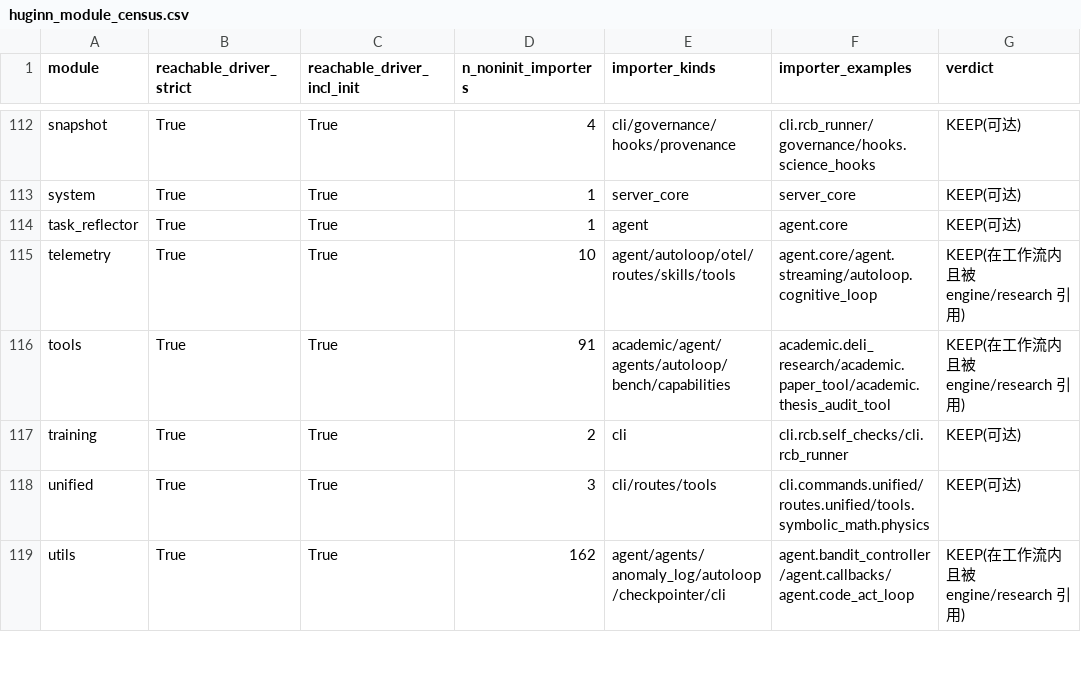
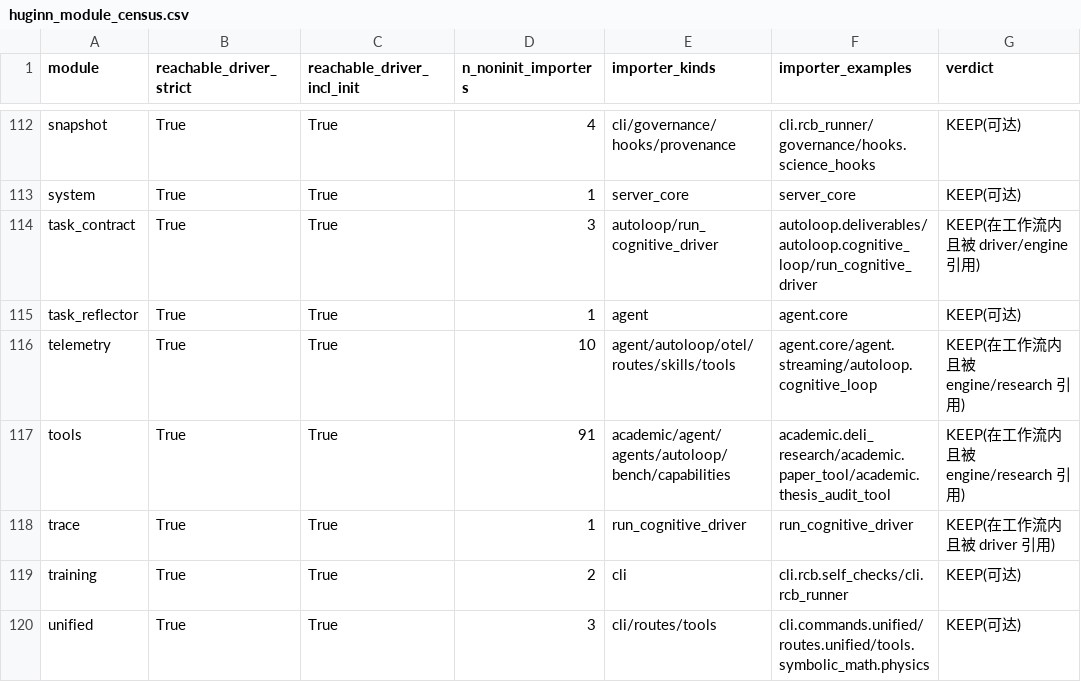
Before and after one commit to toki0413/matsci, a CSV file: research/huginn_module_census.csv, drawn as a sheet; only a part is shown, gaps mark what is left out; the shorter side is filled out with more unchanged rows; the diff names each change by its address in the sheet, - before the commit and + after, or states it on an @@ line.

```diff
--- a/research/huginn_module_census.csv
+++ b/research/huginn_module_census.csv
+row 114: task_contract | True | True | 3 | autoloop/run_cognitive_driver | autoloop.deliverables/autoloop.cognitive_loop/run_cognitive_driver | KEEP(在工作流内且被 driver/engine 引用)
+row 118: trace | True | True | 1 | run_cognitive_driver | run_cognitive_driver | KEEP(在工作流内且被 driver 引用)
```
Also changed, not shown: 27 other files.
